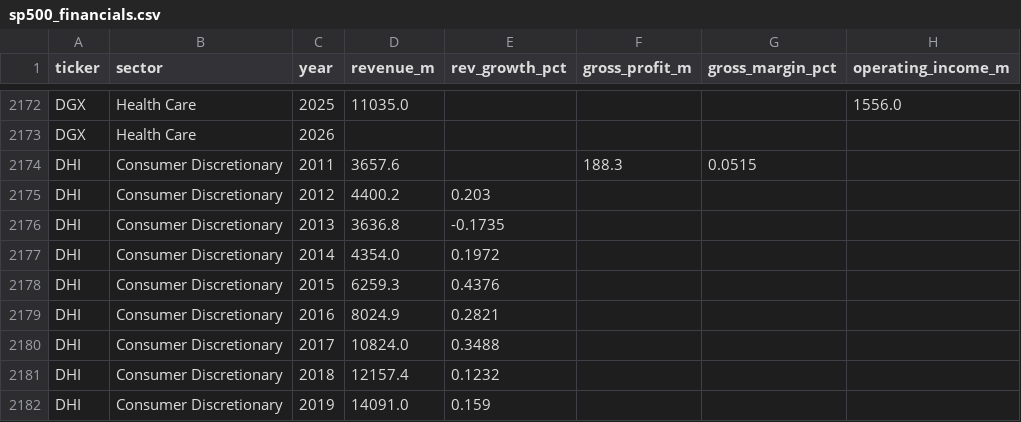
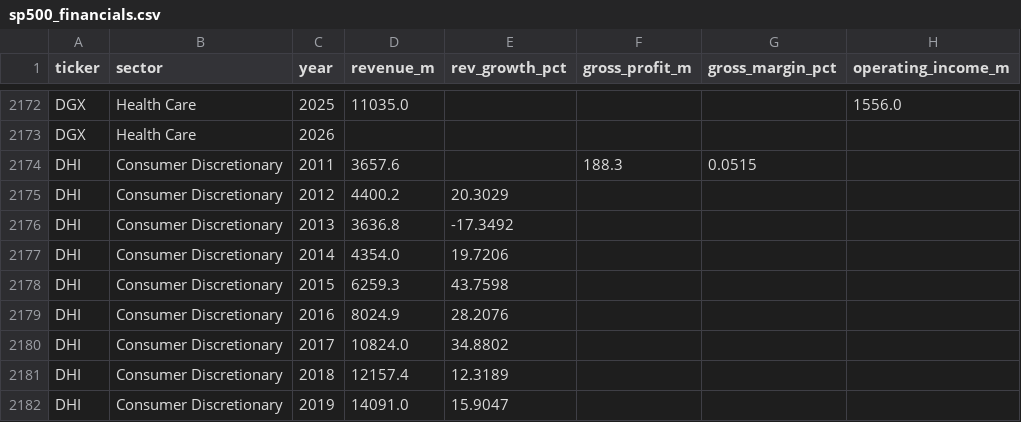
Before and after one commit to gregorybennett-a11y/S-P-Portfolio, a CSV file: data/sp500_financials.csv, drawn as a sheet; only a part is shown, gaps mark what is left out; the diff covers the shown part only; the diff names each change by its address in the sheet, - before the commit and + after, or states it on an @@ line.

```diff
--- a/data/sp500_financials.csv
+++ b/data/sp500_financials.csv
-E2175 (rev_growth_pct): 0.203
+E2175 (rev_growth_pct): 20.3029
-E2176 (rev_growth_pct): -0.1735
+E2176 (rev_growth_pct): -17.3492
-E2177 (rev_growth_pct): 0.1972
+E2177 (rev_growth_pct): 19.7206
-E2178 (rev_growth_pct): 0.4376
+E2178 (rev_growth_pct): 43.7598
-E2179 (rev_growth_pct): 0.2821
+E2179 (rev_growth_pct): 28.2076
-E2180 (rev_growth_pct): 0.3488
+E2180 (rev_growth_pct): 34.8802
-E2181 (rev_growth_pct): 0.1232
+E2181 (rev_growth_pct): 12.3189
-E2182 (rev_growth_pct): 0.159
+E2182 (rev_growth_pct): 15.9047
```
Also changed, not shown: 1 added row, 1 removed row and 6 edited cells elsewhere in this file, 1 other file.
